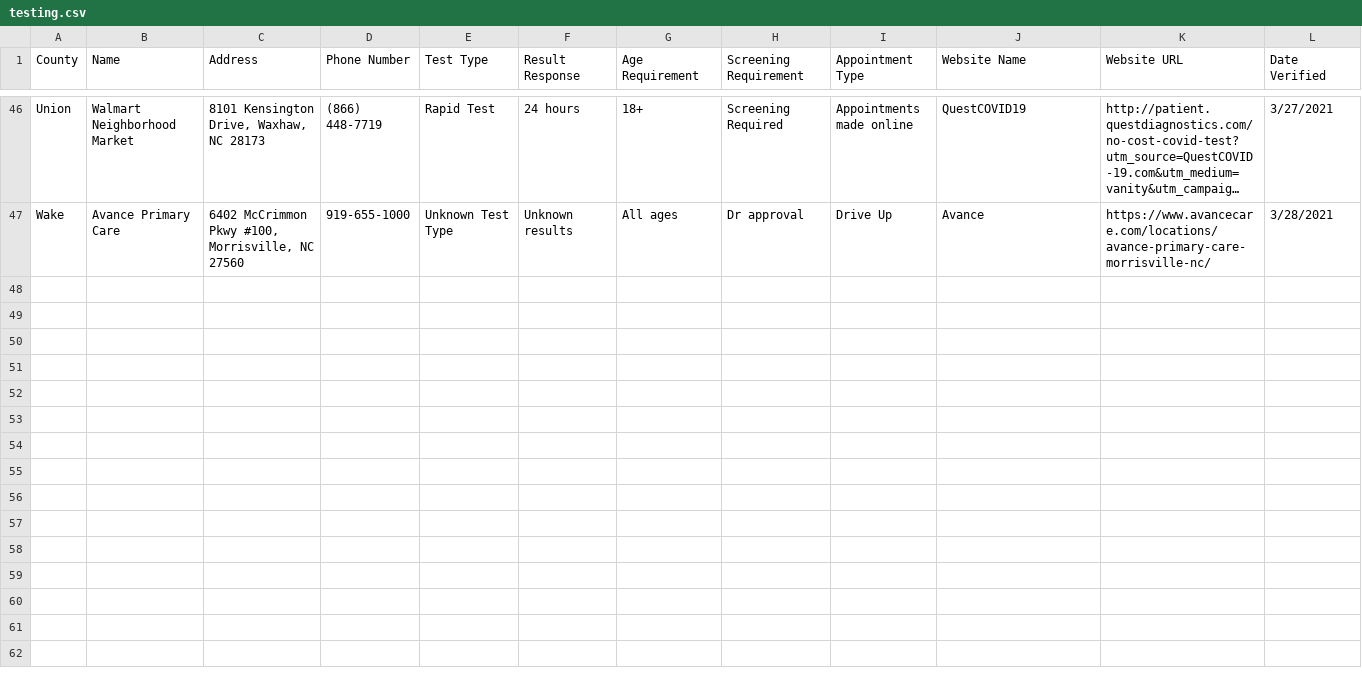
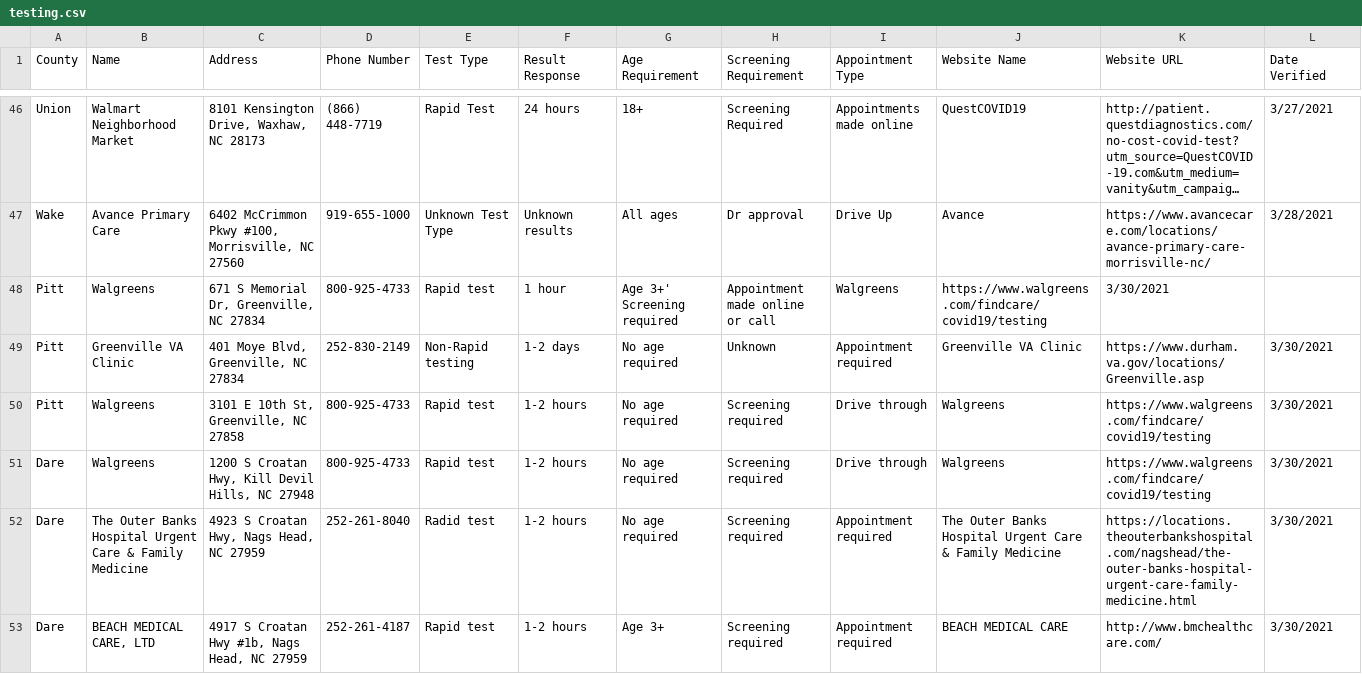
Before and after one commit to electricgull/findmyvaxnc, a CSV file: findmyvaxnc/docs/testing.csv, drawn as a sheet; only a part is shown, gaps mark what is left out; long unchanged cells end in …; the diff names each change by its address in the sheet, - before the commit and + after, or states it on an @@ line.

Commit message:
Update testing.csv

```diff
--- a/findmyvaxnc/docs/testing.csv
+++ b/findmyvaxnc/docs/testing.csv
+row 48: Pitt | Walgreens | 671 S Memorial Dr, Greenville, NC 27834 | 800-925-4733 | Rapid test | 1 hour | Age 3+' Screening required | Appointment made online or call | Walgreens | https://www.walgreens.com/findcare/covid19/testing | 3/30/2021
+row 49: Pitt | Greenville VA Clinic | 401 Moye Blvd, Greenville, NC 27834 | 252-830-2149 | Non-Rapid testing | 1-2 days | No age required | Unknown | Appointment required | Greenville VA Clinic | https://www.durham.va.gov/locations/Greenville.asp | 3/30/2021
+row 50: Pitt | Walgreens | 3101 E 10th St, Greenville, NC 27858 | 800-925-4733 | Rapid test | 1-2 hours | No age required | Screening required | Drive through | Walgreens | https://www.walgreens.com/findcare/covid19/testing | 3/30/2021
+row 51: Dare | Walgreens | 1200 S Croatan Hwy, Kill Devil Hills, NC 27948 | 800-925-4733 | Rapid test | 1-2 hours | No age required | Screening required | Drive through | Walgreens | https://www.walgreens.com/findcare/covid19/testing | 3/30/2021
+row 52: Dare | The Outer Banks Hospital Urgent Care & Family Medicine | 4923 S Croatan Hwy, Nags Head, NC 27959 | 252-261-8040 | Radid test | 1-2 hours | No age required | Screening required | Appointment required | The Outer Banks Hospital Urgent Care & Family Medicine | https://locations.theouterbankshospital.com/nagshead/the-outer-banks-hospital-urgent-care-family-medicine.html | 3/30/2021
+row 53: Dare | BEACH MEDICAL CARE, LTD | 4917 S Croatan Hwy #1b, Nags Head, NC 27959 | 252-261-4187 | Rapid test | 1-2 hours | Age 3+ | Screening required | Appointment required | BEACH MEDICAL CARE | http://www.bmchealthcare.com/ | 3/30/2021
```
